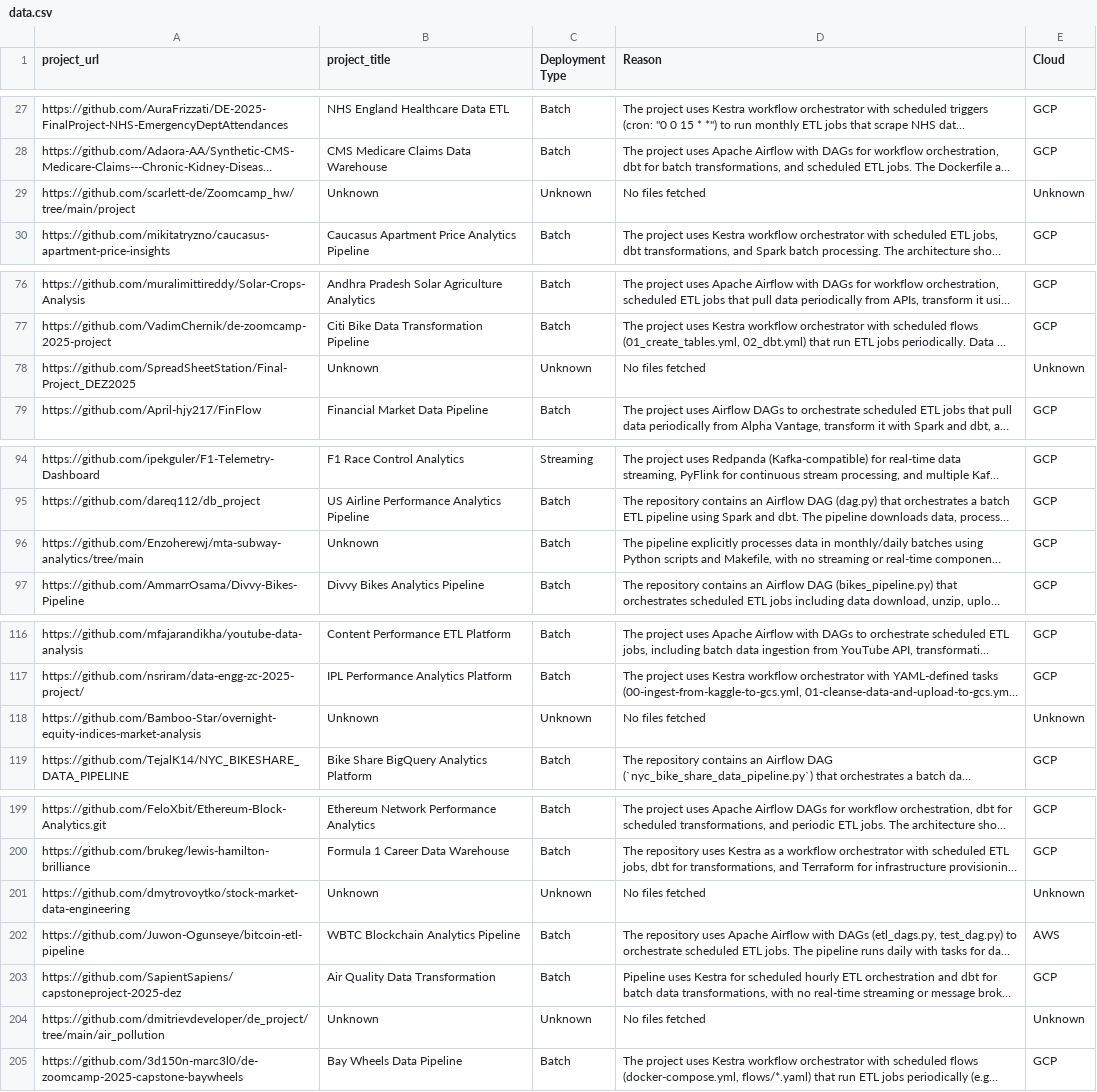
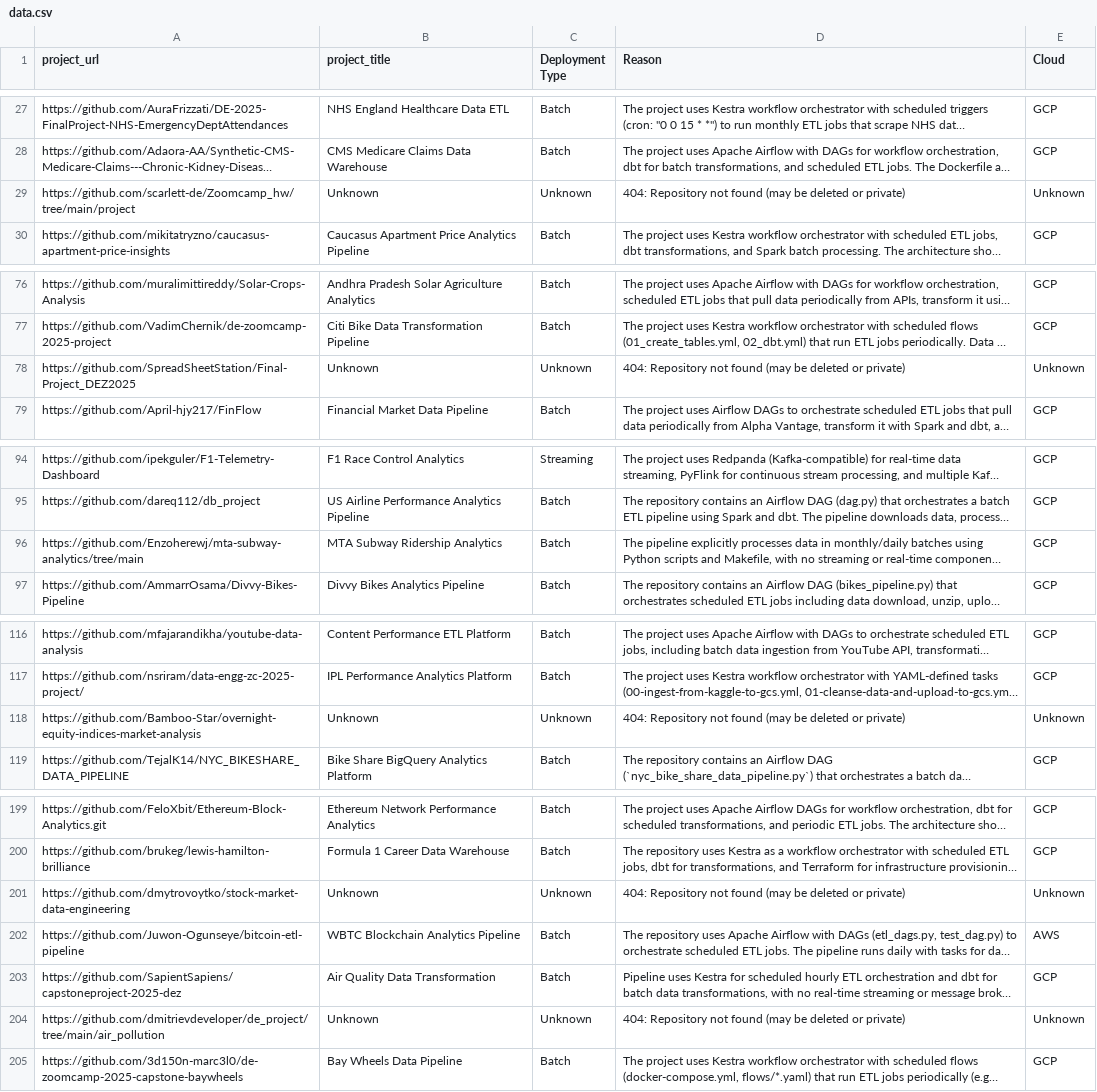
Before and after one commit to dimzachar/DataTalksClub-Projects, a CSV file: Data/dezoomcamp/2025/data.csv, drawn as a sheet; only a part is shown, gaps mark what is left out; long unchanged cells end in …; the diff covers the shown part only; the diff names each change by its address in the sheet, - before the commit and + after, or states it on an @@ line.

Commit message:
feat(data, pipeline): Add 2026 dezoomcamp data and enhance model configuration
- Add 2026 dezoomcamp dataset with scraped, cleaned, and processed data files
- Update 2024 and 2025 dezoomcamp datasets with additional project repositories
- Enhance .env.example with configurable OpenRouter model selection
- Add DEFAULT_MODEL and OPENROUTER_MODEL environment variables with free tier options
- Update pipeline_runner.py to support dynamic model configuration
- Update generate_titles_and_classify.py to use configurable models
- Refactor repo_analyzer.py for improved repository analysis
- Update test_repo_analyzer.py with enhanced test coverage
- Optimize Dockerfile and docker-compose.yml for better performance
- Update openai_api.py to support model configuration from environment variables

```diff
--- a/Data/dezoomcamp/2025/data.csv
+++ b/Data/dezoomcamp/2025/data.csv
-D29 (Reason): No files fetched
+D29 (Reason): 404: Repository not found (may be deleted or private)
-D78 (Reason): No files fetched
+D78 (Reason): 404: Repository not found (may be deleted or private)
-B96 (project_title): Unknown
+B96 (project_title): MTA Subway Ridership Analytics
-D118 (Reason): No files fetched
+D118 (Reason): 404: Repository not found (may be deleted or private)
-D201 (Reason): No files fetched
+D201 (Reason): 404: Repository not found (may be deleted or private)
-D204 (Reason): No files fetched
+D204 (Reason): 404: Repository not found (may be deleted or private)
```
Also changed, not shown: 27 edited cells elsewhere in this file, 13 other files.
